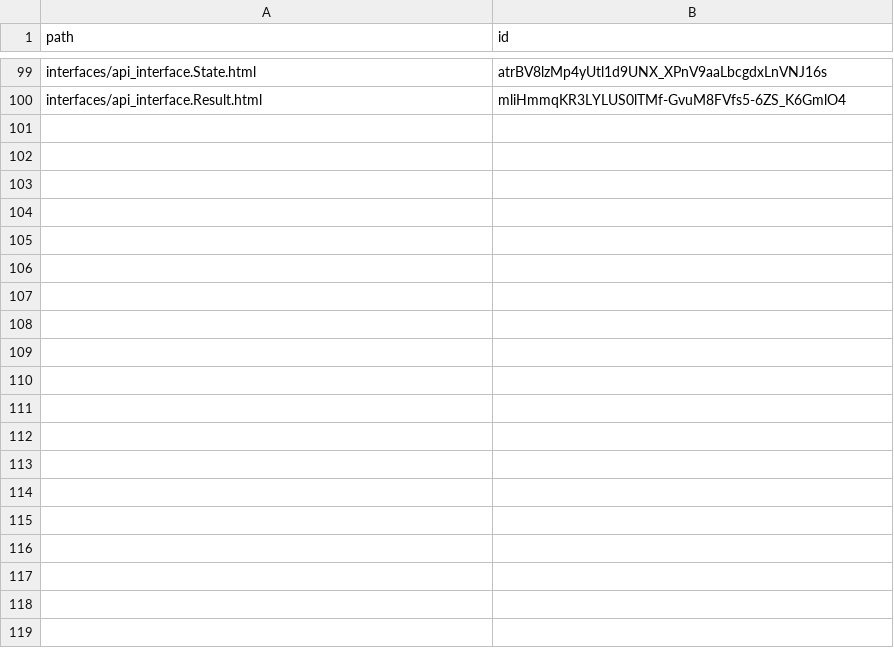
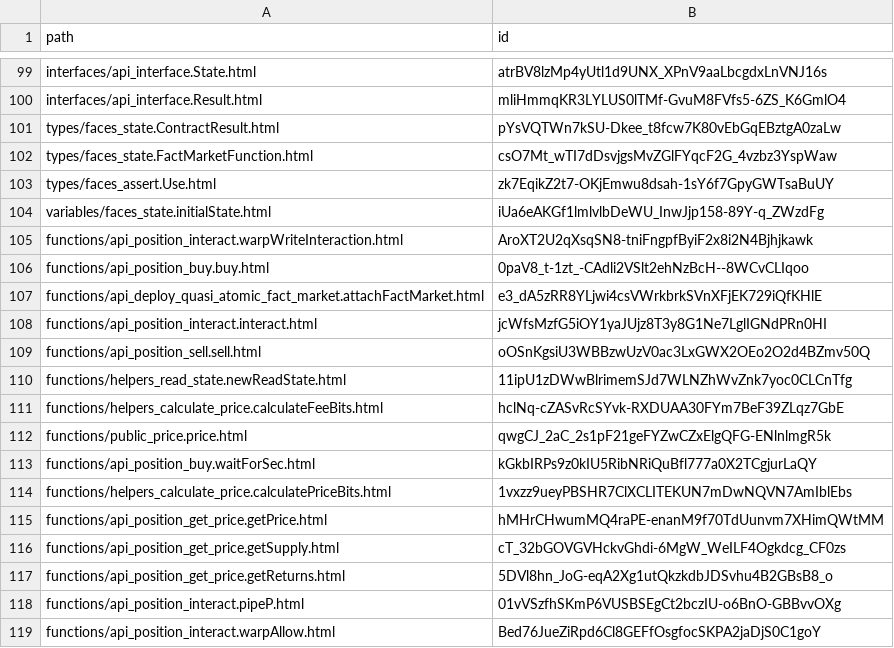
Before and after one commit to facts-laboratory/facts-kit, a CSV file: docs/packages/facts-sdk-manifest.csv, drawn as a sheet; only a part is shown, gaps mark what is left out; the diff covers the shown part only.

```diff
--- a/docs/packages/facts-sdk-manifest.csv
+++ b/docs/packages/facts-sdk-manifest.csv
@@ -100 +100,20 @@ interfaces/api_interface.State.html,atrBV8lzMp4yUtl1d9UNX_XPnV9aaLbcgdxLnVNJ16s
 interfaces/api_interface.Result.html,mliHmmqKR3LYLUS0lTMf-GvuM8FVfs5-6ZS_K6GmlO4
+types/faces_state.ContractResult.html,pYsVQTWn7kSU-Dkee_t8fcw7K80vEbGqEBztgA0zaLw
+types/faces_state.FactMarketFunction.html,csO7Mt_wTI7dDsvjgsMvZGlFYqcF2G_4vzbz3YspWaw
+types/faces_assert.Use.html,zk7EqikZ2t7-OKjEmwu8dsah-1sY6f7GpyGWTsaBuUY
+variables/faces_state.initialState.html,iUa6eAKGf1lmlvlbDeWU_InwJjp158-89Y-q_ZWzdFg
+functions/api_position_interact.warpWriteInteraction.html,AroXT2U2qXsqSN8-tniFngpfByiF2x8i2N4Bjhjkawk
+functions/api_position_buy.buy.html,0paV8_t-1zt_-CAdli2VSlt2ehNzBcH--8WCvCLIqoo
+functions/api_deploy_quasi_atomic_fact_market.attachFactMarket.html,e3_dA5zRR8YLjwi4csVWrkbrkSVnXFjEK729iQfKHlE
+functions/api_position_interact.interact.html,jcWfsMzfG5iOY1yaJUjz8T3y8G1Ne7LglIGNdPRn0HI
+functions/api_position_sell.sell.html,oOSnKgsiU3WBBzwUzV0ac3LxGWX2OEo2O2d4BZmv50Q
+functions/helpers_read_state.newReadState.html,11ipU1zDWwBlrimemSJd7WLNZhWvZnk7yoc0CLCnTfg
+functions/helpers_calculate_price.calculateFeeBits.html,hclNq-cZASvRcSYvk-RXDUAA30FYm7BeF39ZLqz7GbE
+functions/public_price.price.html,qwgCJ_2aC_2s1pF21geFYZwCZxElgQFG-ENlnlmgR5k
+functions/api_position_buy.waitForSec.html,kGkbIRPs9z0kIU5RibNRiQuBfl777a0X2TCgjurLaQY
+functions/helpers_calculate_price.calculatePriceBits.html,1vxzz9ueyPBSHR7ClXCLITEKUN7mDwNQVN7AmIblEbs
+functions/api_position_get_price.getPrice.html,hMHrCHwumMQ4raPE-enanM9f70TdUunvm7XHimQWtMM
+functions/api_position_get_price.getSupply.html,cT_32bGOVGVHckvGhdi-6MgW_WeILF4Ogkdcg_CF0zs
+functions/api_position_get_price.getReturns.html,5DVl8hn_JoG-eqA2Xg1utQkzkdbJDSvhu4B2GBsB8_o
+functions/api_position_interact.pipeP.html,01vVSzfhSKmP6VUSBSEgCt2bczIU-o6BnO-GBBvvOXg
+functions/api_position_interact.warpAllow.html,Bed76JueZiRpd6Cl8GEFfOsgfocSKPA2jaDjS0C1goY
```
Also changed, not shown: 36 added rows elsewhere in this file, 2 other files.
